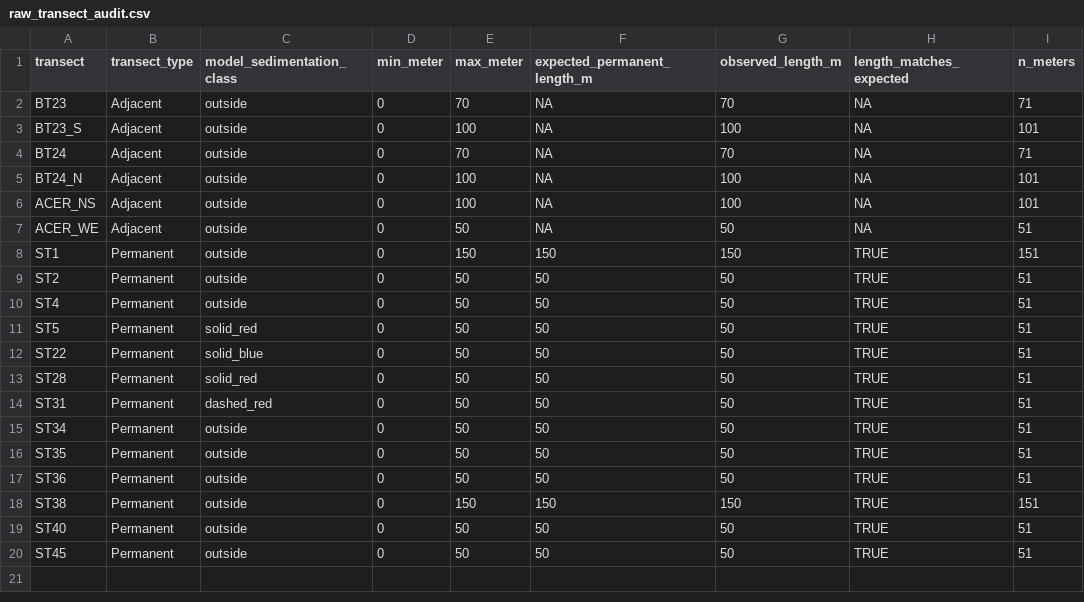
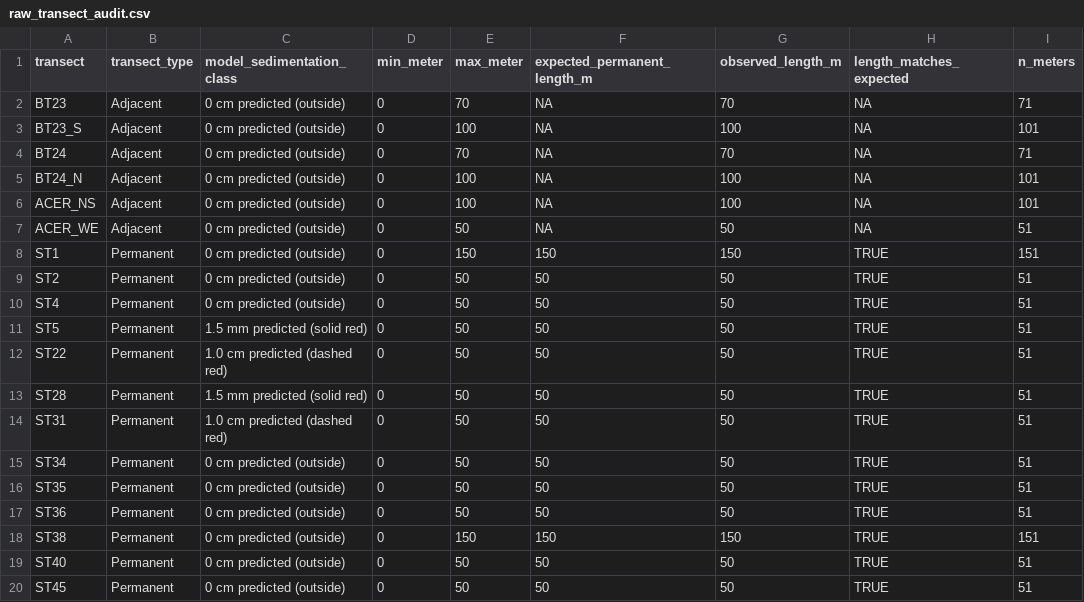
Before and after one commit to jrcunning/SandBypass, a CSV file: analysis/sedimentation_raw_data_audit/raw_transect_audit.csv, drawn as a sheet; only a part is shown; the diff names each change by its address in the sheet, - before the commit and + after, or states it on an @@ line.

```diff
--- a/analysis/sedimentation_raw_data_audit/raw_transect_audit.csv
+++ b/analysis/sedimentation_raw_data_audit/raw_transect_audit.csv
-C2:C10 (model_sedimentation_class): outside
+C2:C10 (model_sedimentation_class): 0 cm predicted (outside)
-C11 (model_sedimentation_class): solid_red
+C11 (model_sedimentation_class): 1.5 mm predicted (solid red)
-C12 (model_sedimentation_class): solid_blue
+C12 (model_sedimentation_class): 1.0 cm predicted (dashed red)
-C13 (model_sedimentation_class): solid_red
+C13 (model_sedimentation_class): 1.5 mm predicted (solid red)
-C14 (model_sedimentation_class): dashed_red
+C14 (model_sedimentation_class): 1.0 cm predicted (dashed red)
-C15:C20 (model_sedimentation_class): outside
+C15:C20 (model_sedimentation_class): 0 cm predicted (outside)
```
Also changed, not shown: data/processed/sedimentation_transect_processed.csv, 14 other files.
